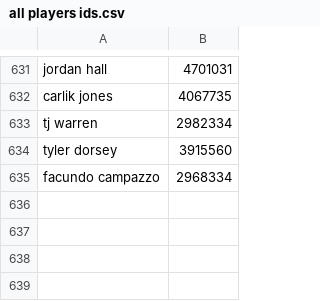
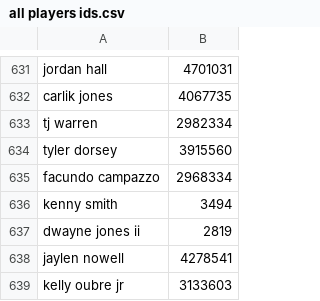
Before and after one commit to troob/proposer, a CSV file: data/all players ids.csv, drawn as a sheet; only a part is shown, gaps mark what is left out; the diff names each change by its address in the sheet, - before the commit and + after, or states it on an @@ line.

Commit message:
corrected wrong player abbrev-names by making more specific id search

```diff
--- a/data/all players ids.csv
+++ b/data/all players ids.csv
+row 636: kenny smith | 3494
+row 637: dwayne jones ii | 2819
+row 638: jaylen nowell | 4278541
+row 639: kelly oubre jr | 3133603
```
Also changed, not shown: 10 other files.
